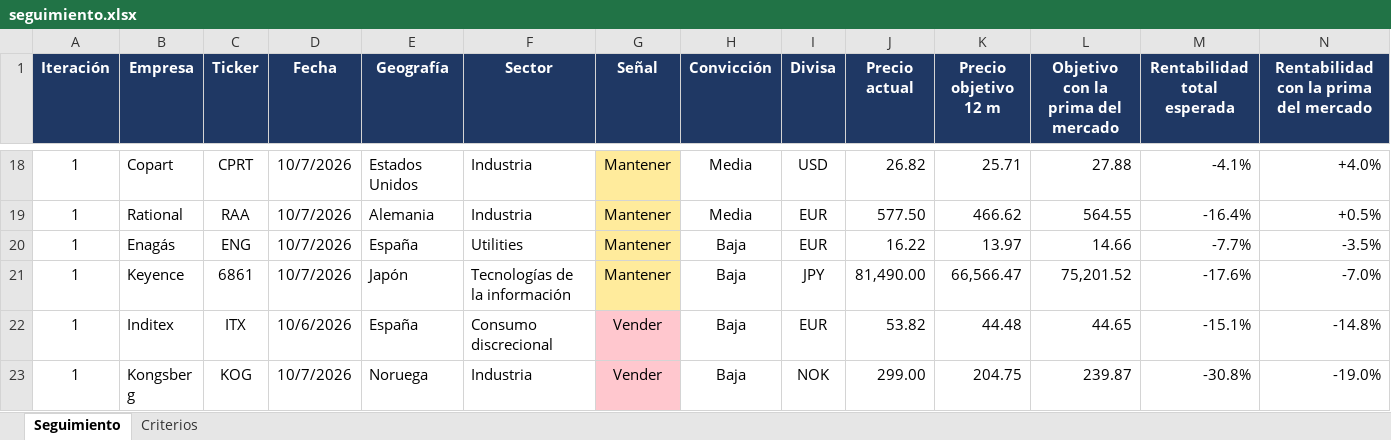
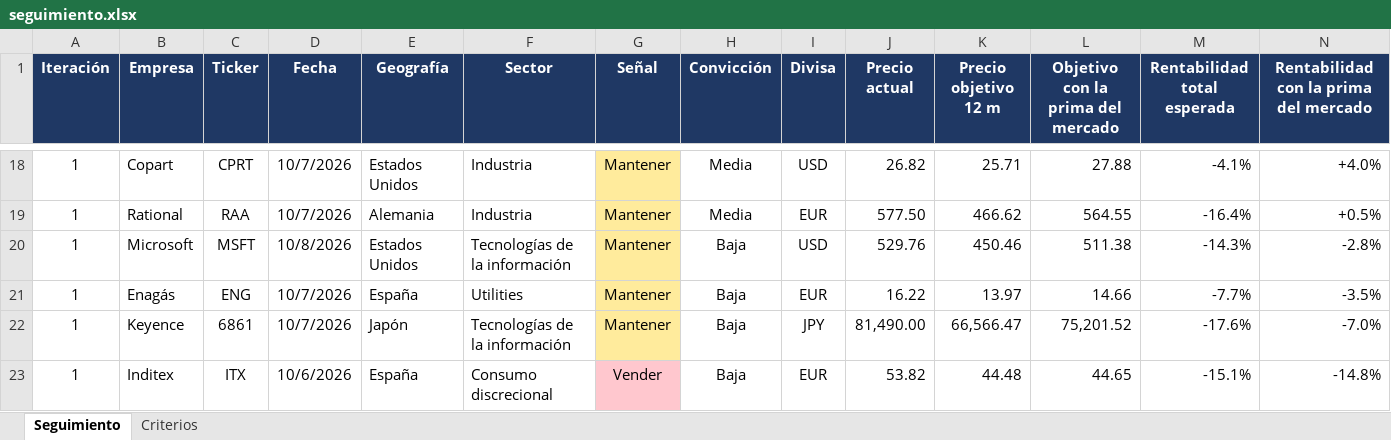
Before and after one commit to HotisS/analisis-inversion, an Excel workbook: seguimiento.xlsx, sheet Seguimiento, drawn as a sheet; only a part is shown, gaps mark what is left out; the shorter side is filled out with more unchanged rows; values as stored, in another font and other column widths than the file's, no borders; rows hold the shown columns only; the diff names each change by its address in the sheet, - before the commit and + after, or states it on an @@ line.

```diff
--- a/seguimiento.xlsx (sheet Seguimiento)
+++ b/seguimiento.xlsx (sheet Seguimiento)
+row 20: 1 | Microsoft | MSFT | 10/8/2026 | Estados Unidos | Tecnologías de la información | Mantener | Baja | USD | 529.76 | 450.46 | 511.38 | -14.3% | -2.8%
```
Also changed, not shown: 13 other files.
